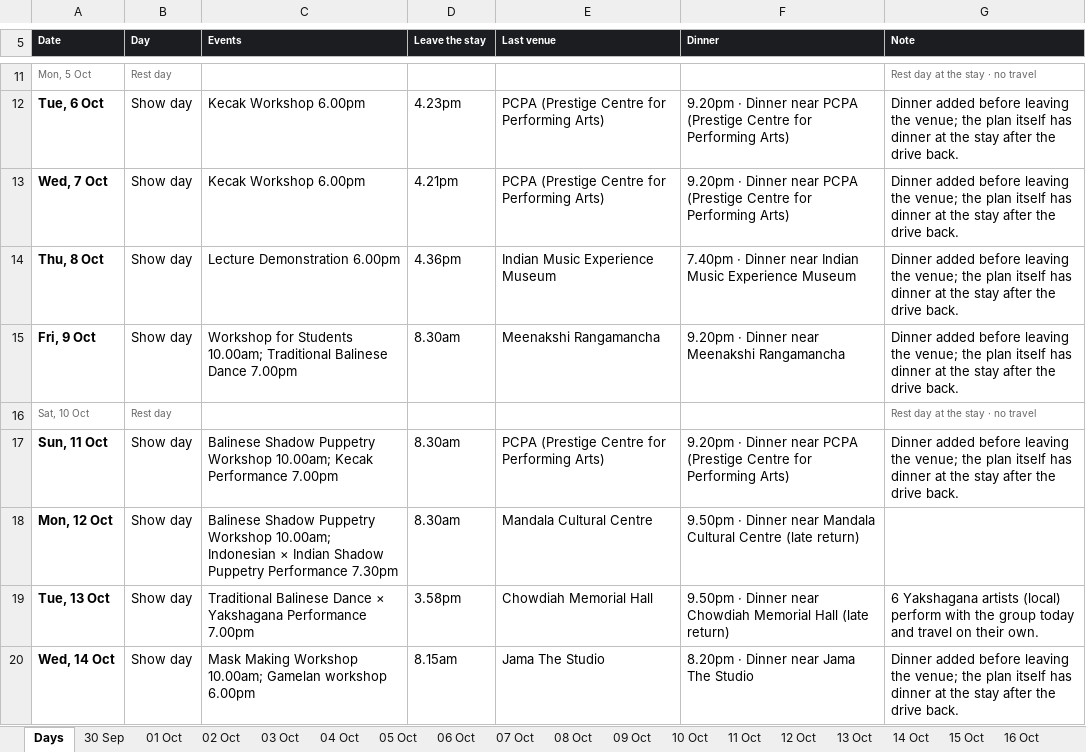
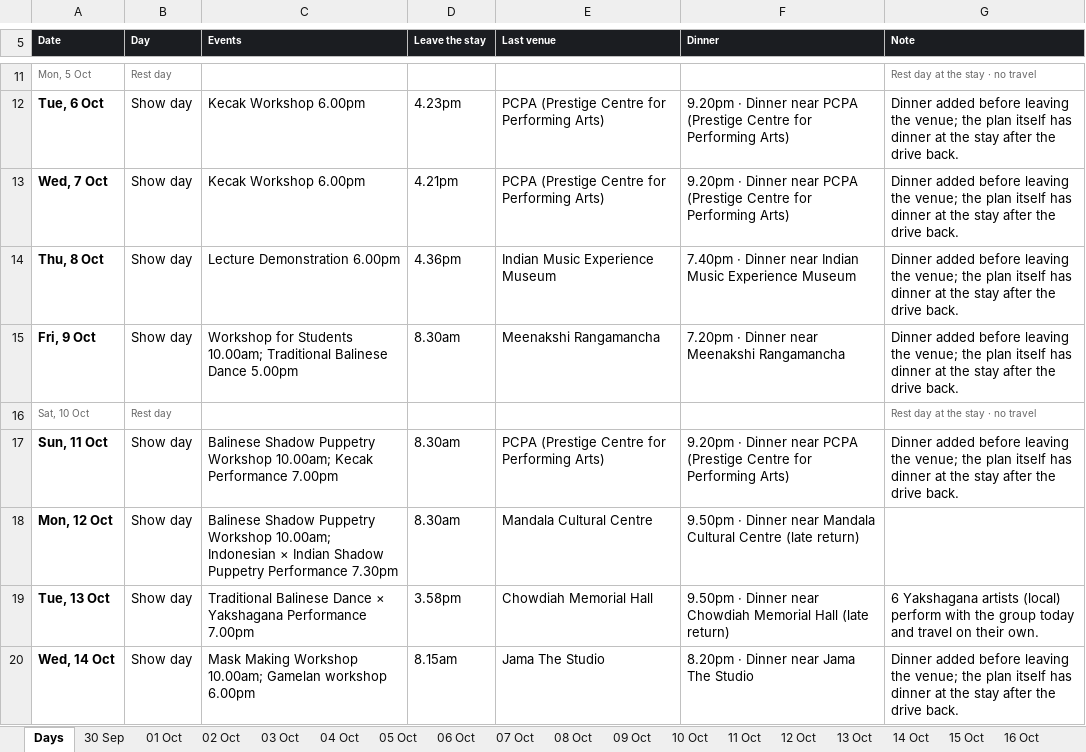
Before and after one commit to p-cult/bali-in-blr, an Excel workbook: plan/tour-plan-20th-mile-routine.xlsx, sheet Days, drawn as a sheet; only a part is shown, gaps mark what is left out; values as stored, in another font and other column widths than the file's, no borders; the diff names each change by its address in the sheet, - before the commit and + after, or states it on an @@ line.

```diff
--- a/plan/tour-plan-20th-mile-routine.xlsx (sheet Days)
+++ b/plan/tour-plan-20th-mile-routine.xlsx (sheet Days)
-C15 (Events): …Balinese Dance 7.00pm
+C15 (Events): …Balinese Dance 5.00pm
-F15 (Dinner): 9.20pm · Dinner near Meenakshi Rangamancha
+F15 (Dinner): 7.20pm · Dinner near Meenakshi Rangamancha
```
Also changed, not shown: sheet 09 Oct, plan/tour-plan-20th-mile.xlsx, plan/tour-plan-citadel-sarovar-portico-routine.xlsx, 12 other files.
